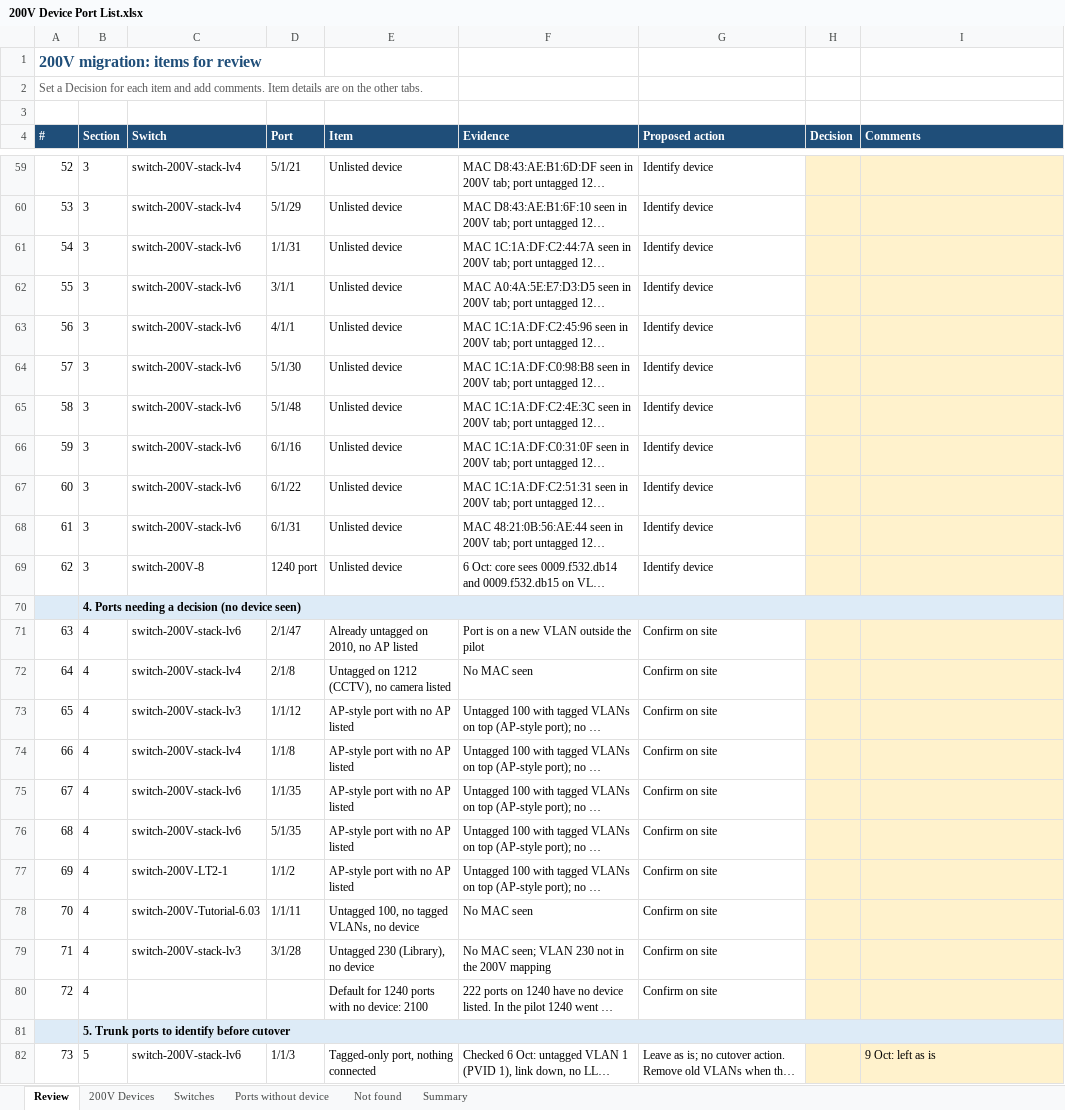
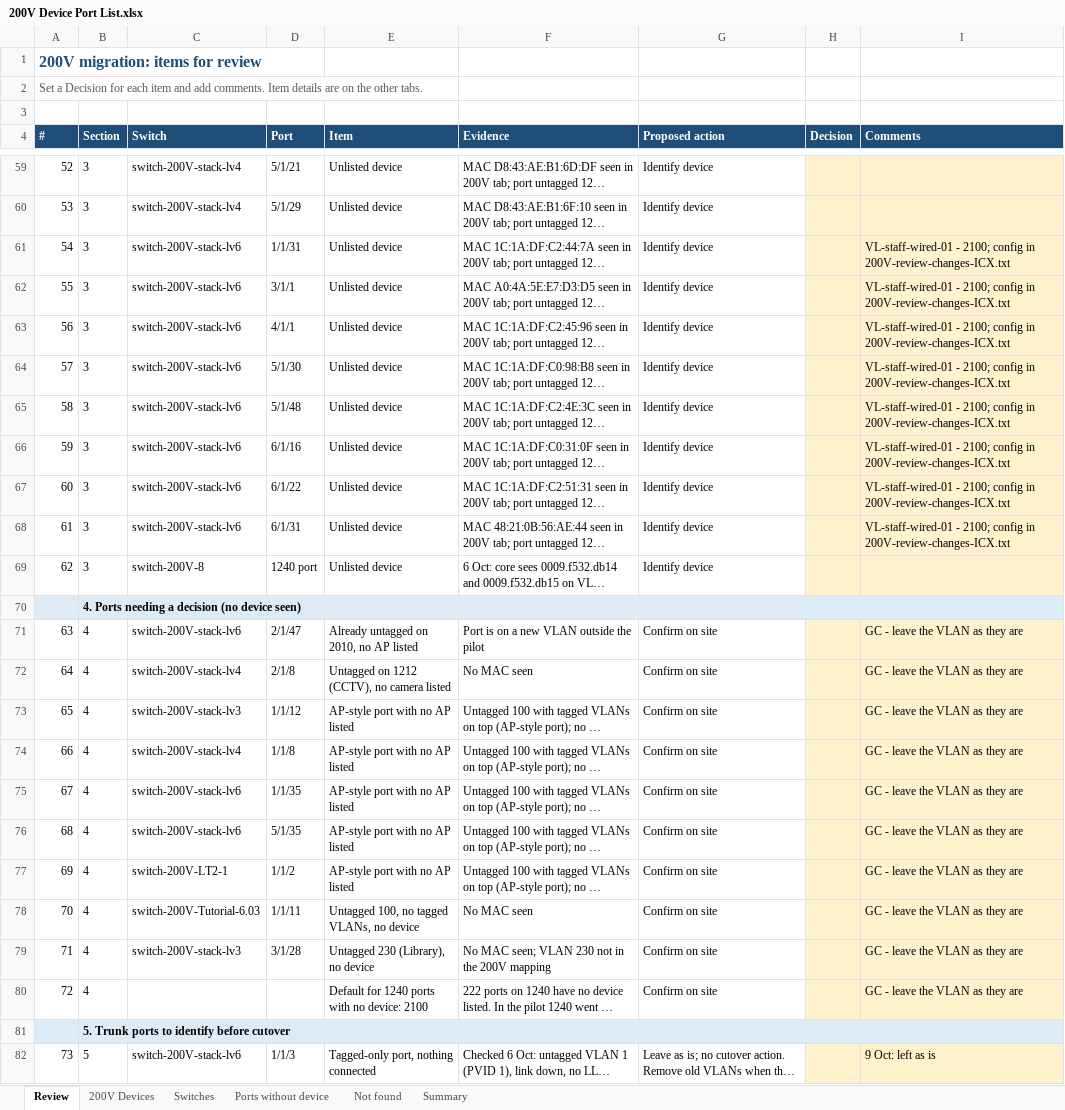
Before and after one commit to Asingh0014/trinity-smartzone-plan, an Excel workbook: 200V Device Port List.xlsx, sheet Review, drawn as a sheet; only a part is shown, gaps mark what is left out; long unchanged cells end in …; values as stored, in another font and other column widths than the file's, no borders; the diff covers the shown part only; the diff names each change by its address in the sheet, - before the commit and + after, or states it on an @@ line.

```diff
--- a/200V Device Port List.xlsx (sheet Review)
+++ b/200V Device Port List.xlsx (sheet Review)
-I61:I68 (Comments): (empty)
+I61:I68 (Comments): VL-staff-wired-01 - 2100; config in 200V-review-changes-ICX.txt
-I71:I80 (Comments): (empty)
+I71:I80 (Comments): GC - leave the VLAN as they are
```
Also changed, not shown: 25 edited cells elsewhere in this sheet, sheet Summary, 2 other files.
